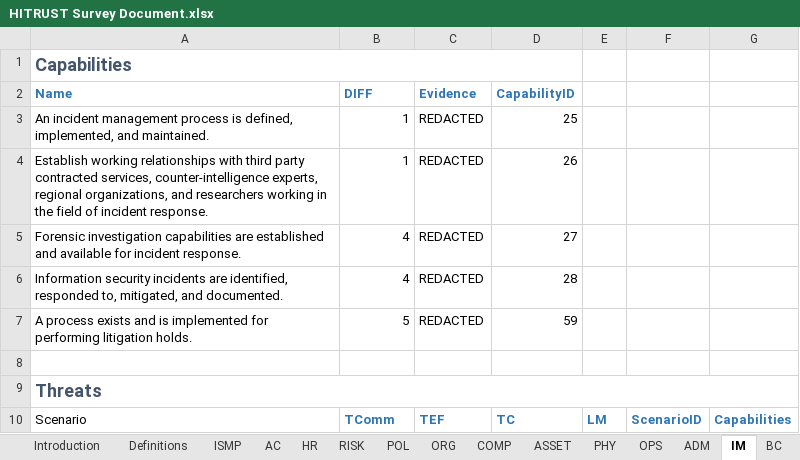
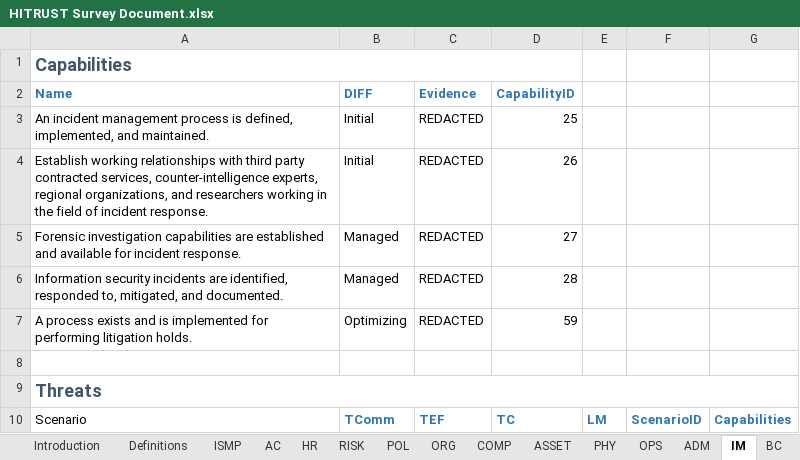
Before and after one commit to davidski/evaluator, an Excel workbook: survey/HITRUST Survey Document.xlsx, sheet IM, drawn as a sheet; only a part is shown; values as stored, in another font and other column widths than the file's, no borders; table styles not drawn; the diff names each change by its address in the sheet, - before the commit and + after, or states it on an @@ line.

```diff
--- a/survey/HITRUST Survey Document.xlsx (sheet IM)
+++ b/survey/HITRUST Survey Document.xlsx (sheet IM)
-B3:B4: 1
+B3:B4: Initial
-B5:B6: 4
+B5:B6: Managed
-B7: 5
+B7: Optimizing
```
Also changed, not shown: sheet Definitions, sheet OPS, sheet ORG, sheet PRI, sheet POL, sheet PHY, 8 more sheets, 1 other file.
